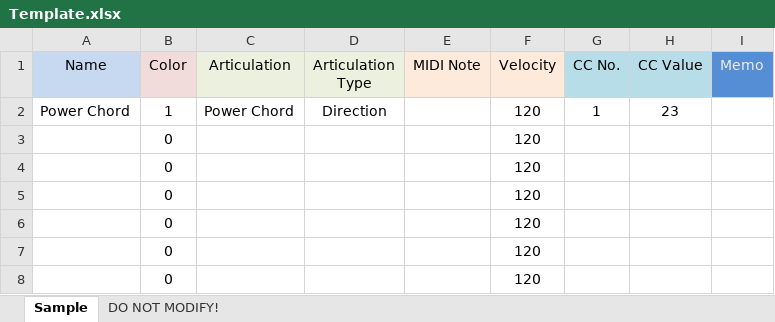
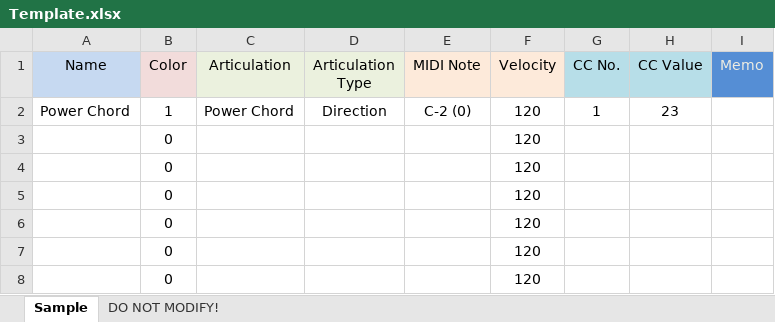
Before and after one commit to r-koubou/XLS2ExpressionMap, an Excel workbook: Template.xlsx, sheet Sample, drawn as a sheet; only a part is shown; values as stored, in another font and other column widths than the file's, no borders; the diff names each change by its address in the sheet, - before the commit and + after, or states it on an @@ line.

Commit message:
Modified MIDI Note Number format

```diff
--- a/Template.xlsx (sheet Sample)
+++ b/Template.xlsx (sheet Sample)
-E2 (MIDI Note): (empty)
+E2 (MIDI Note): C-2 (0)
```
Also changed, not shown: sheet DO NOT MODIFY!, Example.xlsx, 1 other file.
